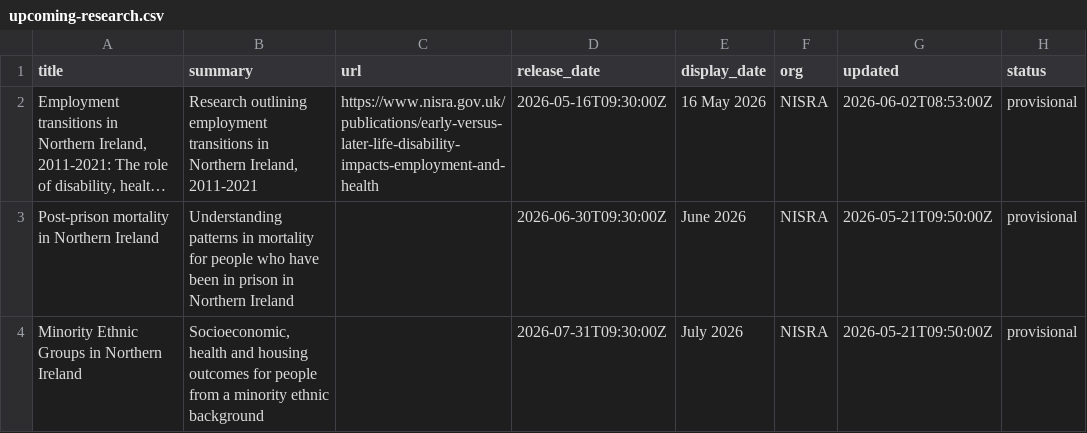
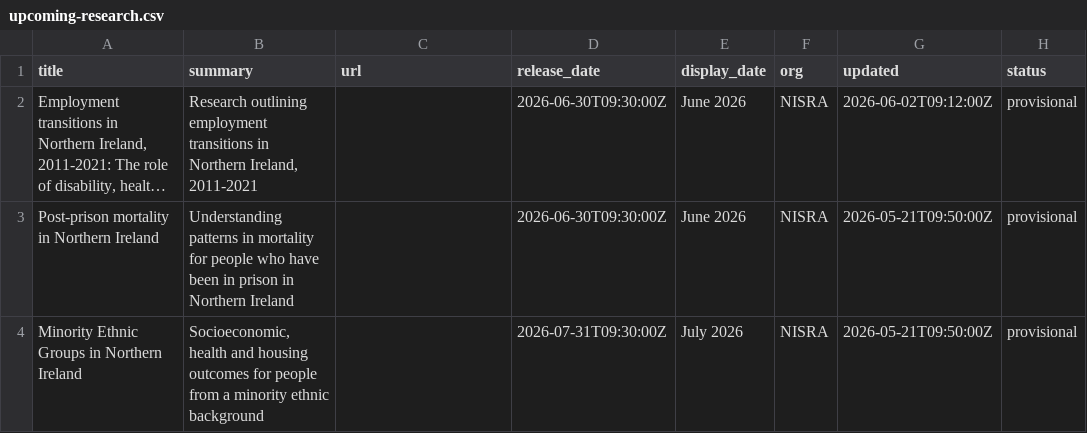
Before and after one commit to NISRA-Tech-Lab/latest-publications, a CSV file: upcoming-research.csv, drawn as a sheet; long unchanged cells end in …; the diff names each change by its address in the sheet, - before the commit and + after, or states it on an @@ line.

Commit message:
Update upcoming-research.csv

```diff
--- a/upcoming-research.csv
+++ b/upcoming-research.csv
-C2 (url): https://www.nisra.gov.uk/publications/early-versus-later-life-disability-impacts-employment-and-health
+C2 (url): (empty)
-D2 (release_date): 2026-05-16T09:30:00Z
+D2 (release_date): 2026-06-30T09:30:00Z
-E2 (display_date): 16 May 2026
+E2 (display_date): June 2026
-G2 (updated): 2026-06-02T08:53:00Z
+G2 (updated): 2026-06-02T09:12:00Z
```
